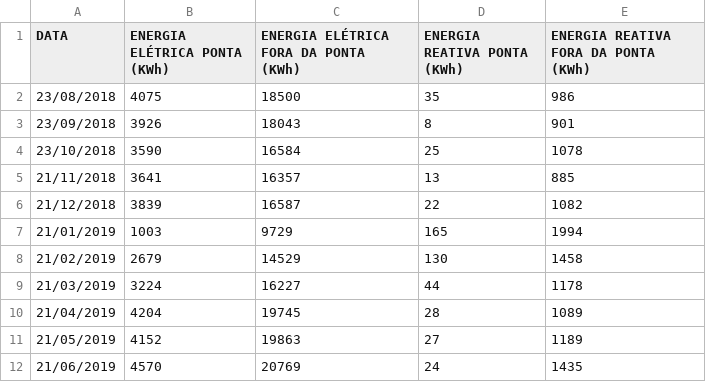
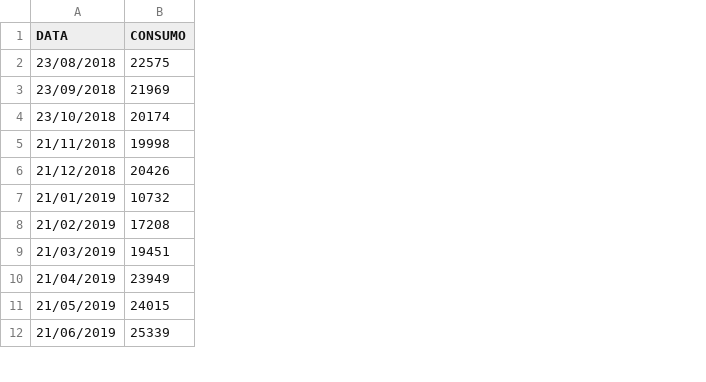
Before and after one commit to eduardoalba0/IFPRSeriesTemporais, a CSV file: Dados/ConsumoEnergiaIFPR.csv, drawn as a sheet; only a part is shown; removed rows and columns are numbered as before the commit, all else as after; the diff names each change by its address in the sheet, - before the commit and + after, or states it on an @@ line.

```diff
--- a/Dados/ConsumoEnergiaIFPR.csv
+++ b/Dados/ConsumoEnergiaIFPR.csv
-column B (ENERGIA ELÉTRICA PONTA (KWh)), rows 2-12: 4075 | 3926 | 3590 | 3641 | 3839 | 1003 | 2679 | 3224 | 4204 | 4152 | 4570
-column C, rows 1-12: ENERGIA ELÉTRICA FORA DA PONTA (KWh) | 18500 | 18043 | 16584 | 16357 | 16587 | 9729 | 14529 | 16227 | 19745 | 19863 | 20769
-column D (ENERGIA REATIVA PONTA (KWh)), rows 2-12: 35 | 8 | 25 | 13 | 22 | 165 | 130 | 44 | 28 | 27 | 24
-column E, rows 1-12: ENERGIA REATIVA FORA DA PONTA (KWh) | 986 | 901 | 1078 | 885 | 1082 | 1994 | 1458 | 1178 | 1089 | 1189 | 1435
+column B (CONSUMO), rows 2-12: 22575 | 21969 | 20174 | 19998 | 20426 | 10732 | 17208 | 19451 | 23949 | 24015 | 25339
```
Also changed, not shown: Dados/ConsumoAguaIFPR.csv, 8 other files.
